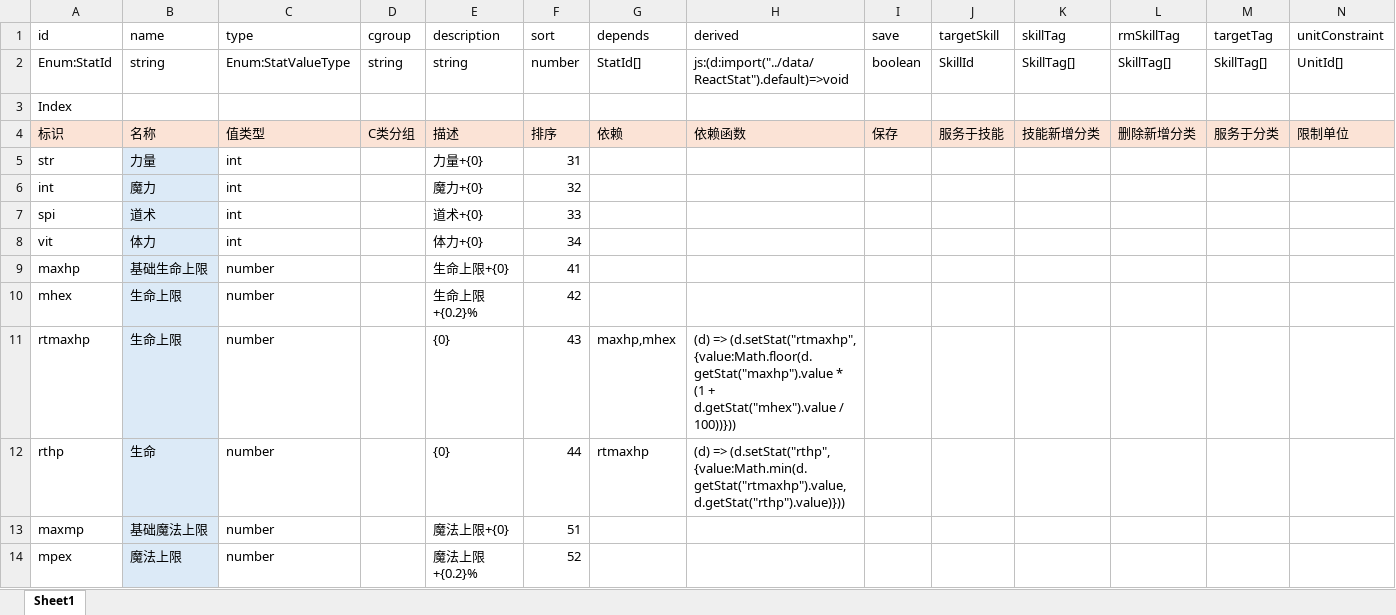
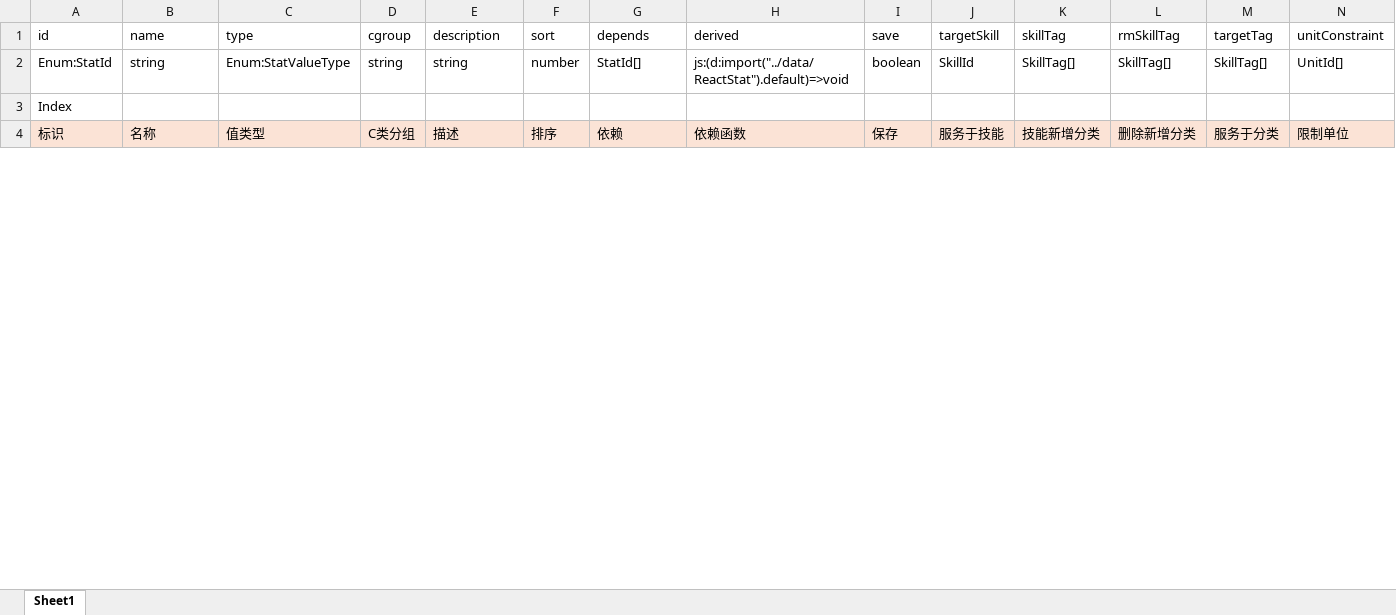
Before and after one commit to yatyricky/gvbasic-mir-remaster, an Excel workbook: configs/Stat.xlsx, sheet Sheet1, drawn as a sheet; only a part is shown; values as stored, in another font and other column widths than the file's, no borders; conditional formats not drawn; removed rows and columns are numbered as before the commit, all else as after; rows hold the shown columns only; the diff covers the shown part only; the diff names each change by its address in the sheet, - before the commit and + after, or states it on an @@ line.

Commit message:
other skills

```diff
--- a/configs/Stat.xlsx (sheet Sheet1)
+++ b/configs/Stat.xlsx (sheet Sheet1)
@@ row 5 hidden: str | 力量 | int |  | 力量+{0} | 31 @@
@@ row 6 hidden: int | 魔力 | int |  | 魔力+{0} | 32 @@
@@ row 7 hidden: spi | 道术 | int |  | 道术+{0} | 33 @@
@@ row 8 hidden: vit | 体力 | int |  | 体力+{0} | 34 @@
@@ row 9 hidden: maxhp | 基础生命上限 | number |  | 生命上限+{0} | 41 @@
@@ row 10 hidden: mhex | 生命上限 | number |  | 生命上限+{0.2}% | 42 @@
@@ row 11 hidden: rtmaxhp | 生命上限 | number |  | {0} | 43 | maxhp,mhex | (d) => (d.setStat("rtmaxhp", {value:Math.floor(d.getStat("maxhp").value * (1 + d.getStat("mhex").value / 100))})) @@
@@ row 12 hidden: rthp | 生命 | number |  | {0} | 44 | rtmaxhp | (d) => (d.setStat("rthp", {value:Math.min(d.getStat("rtmaxhp").value, d.getStat("rthp").value)})) @@
@@ row 13 hidden: maxmp | 基础魔法上限 | number |  | 魔法上限+{0} | 51 @@
@@ row 14 hidden: mpex | 魔法上限 | number |  | 魔法上限+{0.2}% | 52 @@
```
Also changed, not shown: 1 added row, 1 removed row and 238 hidden or unhidden rows elsewhere in this sheet, hidden cells, configs/Affix.xlsx, configs/Item.xlsx, 13 other files.
